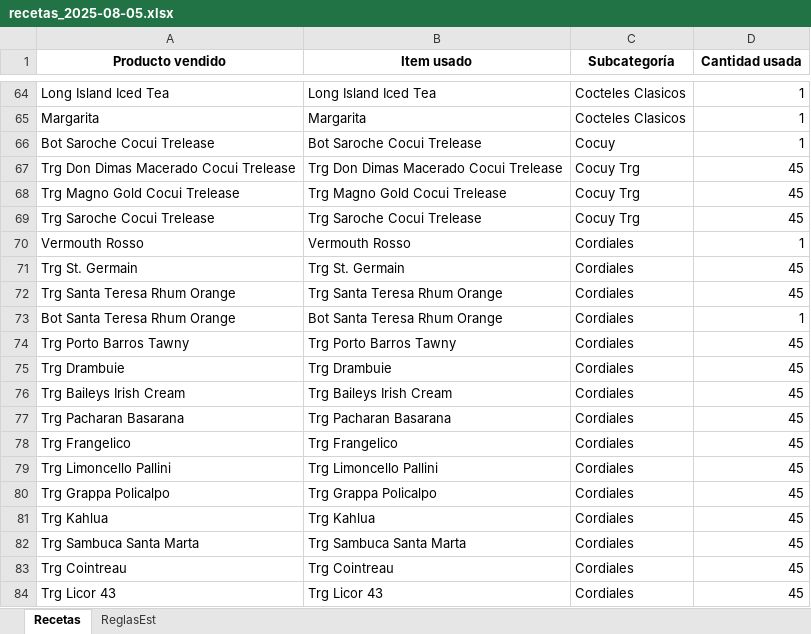
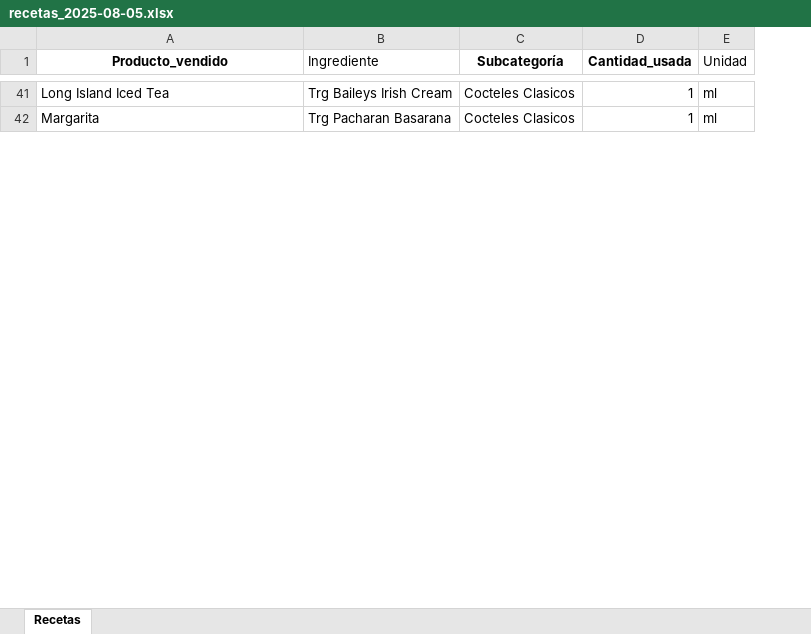
Before and after one commit to rr77/app_inventario_streamlit, an Excel workbook: data/recetas/recetas_2025-08-05.xlsx, sheet Recetas, drawn as a sheet; only a part is shown, gaps mark what is left out; values as stored, in another font and other column widths than the file's, no borders; removed rows and columns are numbered as before the commit, all else as after; the diff covers the shown part only; the diff names each change by its address in the sheet, - before the commit and + after, or states it on an @@ line.

```diff
--- a/data/recetas/recetas_2025-08-05.xlsx (sheet Recetas)
+++ b/data/recetas/recetas_2025-08-05.xlsx (sheet Recetas)
-sheet tab: ReglasEst
-column B (Item usado), rows 64-65: Long Island Iced Tea | Margarita
+column B (Ingrediente), rows 41-42: Trg Baileys Irish Cream | Trg Pacharan Basarana
+column E (Unidad), rows 41-42: ml | ml
-A1: Producto vendido
+A1: Producto_vendido
-D1: Cantidad usada
+D1: Cantidad_usada
-row 66: Bot Saroche Cocui Trelease | Bot Saroche Cocui Trelease | Cocuy | 1
-row 67: Trg Don Dimas Macerado Cocui Trelease | Trg Don Dimas Macerado Cocui Trelease | Cocuy Trg | 45
-row 68: Trg Magno Gold Cocui Trelease | Trg Magno Gold Cocui Trelease | Cocuy Trg | 45
-row 69: Trg Saroche Cocui Trelease | Trg Saroche Cocui Trelease | Cocuy Trg | 45
-row 70: Vermouth Rosso | Vermouth Rosso | Cordiales | 1
-row 71: Trg St. Germain | Trg St. Germain | Cordiales | 45
-row 72: Trg Santa Teresa Rhum Orange | Trg Santa Teresa Rhum Orange | Cordiales | 45
-row 73: Bot Santa Teresa Rhum Orange | Bot Santa Teresa Rhum Orange | Cordiales | 1
-row 74: Trg Porto Barros Tawny | Trg Porto Barros Tawny | Cordiales | 45
-row 75: Trg Drambuie | Trg Drambuie | Cordiales | 45
-row 76: Trg Baileys Irish Cream | Trg Baileys Irish Cream | Cordiales | 45
-row 77: Trg Pacharan Basarana | Trg Pacharan Basarana | Cordiales | 45
-row 78: Trg Frangelico | Trg Frangelico | Cordiales | 45
-row 79: Trg Limoncello Pallini | Trg Limoncello Pallini | Cordiales | 45
-row 80: Trg Grappa Policalpo | Trg Grappa Policalpo | Cordiales | 45
-row 81: Trg Kahlua | Trg Kahlua | Cordiales | 45
-row 82: Trg Sambuca Santa Marta | Trg Sambuca Santa Marta | Cordiales | 45
-row 83: Trg Cointreau | Trg Cointreau | Cordiales | 45
-row 84: Trg Licor 43 | Trg Licor 43 | Cordiales | 45
```
Also changed, not shown: 257 removed rows elsewhere in this sheet, data/catalogo/catalogo_2025-08-05.xlsx.
